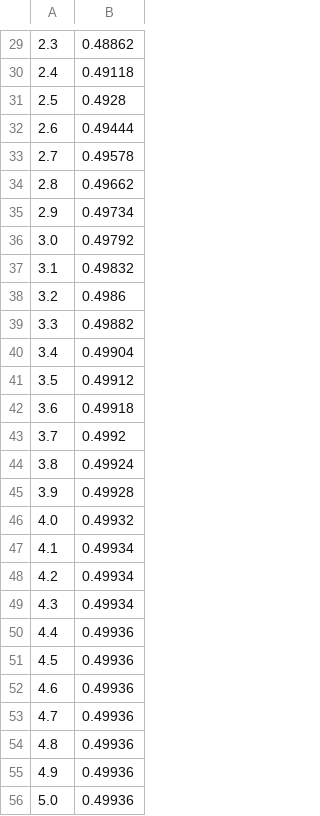
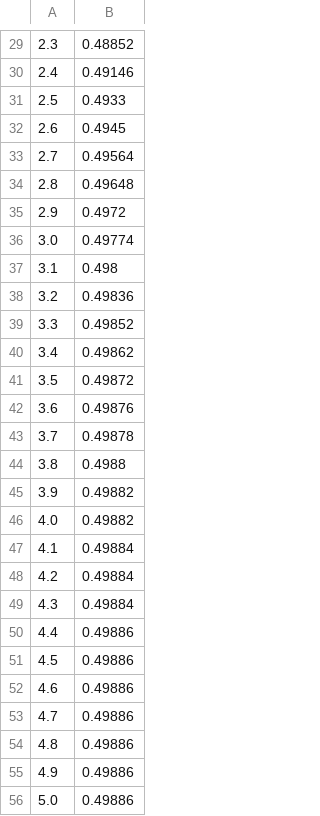
Before and after one commit to Pyons04/VaR_calc, a CSV file: box_muller/box_mullers_method_result.csv, drawn as a sheet; only a part is shown, gaps mark what is left out; the diff covers the shown part only; the diff names each change by its address in the sheet, - before the commit and + after, or states it on an @@ line.

```diff
--- a/box_muller/box_mullers_method_result.csv
+++ b/box_muller/box_mullers_method_result.csv
-B29: 0.48862
+B29: 0.48852
-B30: 0.49118
+B30: 0.49146
-B31: 0.4928
+B31: 0.4933
-B32: 0.49444
+B32: 0.4945
-B33: 0.49578
+B33: 0.49564
-B34: 0.49662
+B34: 0.49648
-B35: 0.49734
+B35: 0.4972
-B36: 0.49792
+B36: 0.49774
-B37: 0.49832
+B37: 0.498
-B38: 0.4986
+B38: 0.49836
-B39: 0.49882
+B39: 0.49852
-B40: 0.49904
+B40: 0.49862
-B41: 0.49912
+B41: 0.49872
-B42: 0.49918
+B42: 0.49876
-B43: 0.4992
+B43: 0.49878
-B44: 0.49924
+B44: 0.4988
-B45: 0.49928
+B45: 0.49882
-B46: 0.49932
+B46: 0.49882
-B47:B49: 0.49934
+B47:B49: 0.49884
-B50:B56: 0.49936
+B50:B56: 0.49886
```
Also changed, not shown: 1 added row, 1 removed row and 25 edited cells elsewhere in this file, 4 other files.
